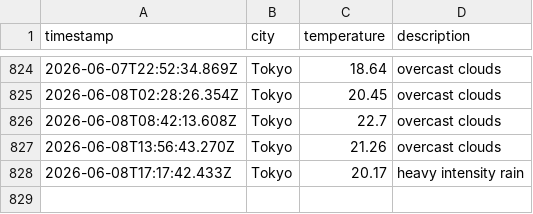
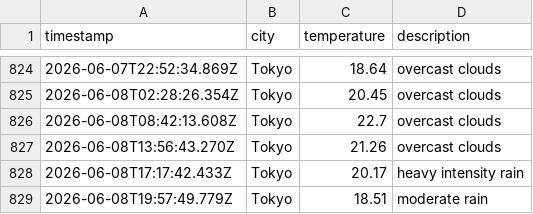
Before and after one commit to UlyssesTyson/Weather-App, a CSV file: data/weather_log.csv, drawn as a sheet; only a part is shown, gaps mark what is left out; the diff names each change by its address in the sheet, - before the commit and + after, or states it on an @@ line.

```diff
--- a/data/weather_log.csv
+++ b/data/weather_log.csv
+row 829: 2026-06-08T19:57:49.779Z | Tokyo | 18.51 | moderate rain
```
Also changed, not shown: 1 other file.
